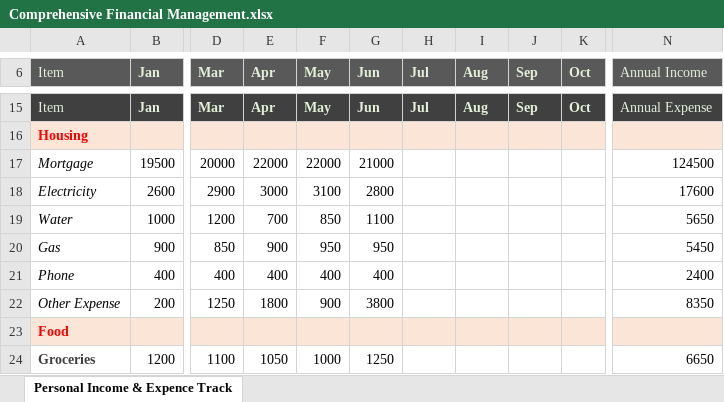
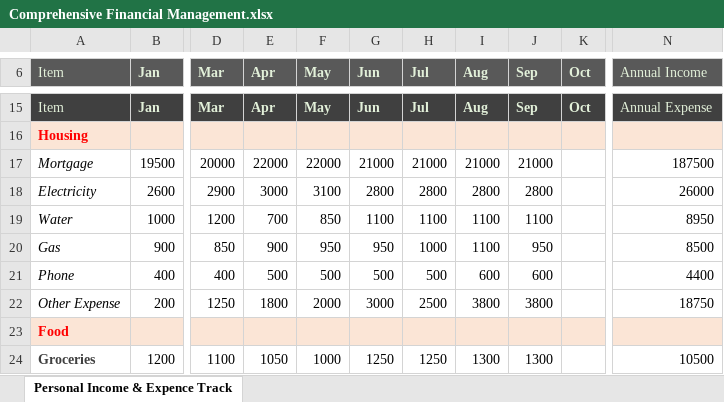
Before and after one commit to mohitmaurya2023/Comprehensive-Financial-Management, an Excel workbook: Comprehensive Financial Management.xlsx, sheet Personal Income & Expence Track, drawn as a sheet; only a part is shown, gaps mark what is left out; values as stored, in another font and other column widths than the file's, no borders; conditional formats and table styles not drawn; the diff covers the shown part only; the diff names each change by its address in the sheet, - before the commit and + after, or states it on an @@ line.

Commit message:
Comprehensive Financial Management
Update details

```diff
--- a/Comprehensive Financial Management.xlsx (sheet Personal Income & Expence Track)
+++ b/Comprehensive Financial Management.xlsx (sheet Personal Income & Expence Track)
-H17 (Jul): (empty)
+H17 (Jul): 21000
-I17 (Aug): (empty)
+I17 (Aug): 21000
-J17 (Sep): (empty)
+J17 (Sep): 21000
-N17 (Annual Income): 124500
+N17 (Annual Income): 187500
-H18 (Jul): (empty)
+H18 (Jul): 2800
-I18 (Aug): (empty)
+I18 (Aug): 2800
-J18 (Sep): (empty)
+J18 (Sep): 2800
-N18 (Annual Income): 17600
+N18 (Annual Income): 26000
-H19 (Jul): (empty)
+H19 (Jul): 1100
-I19:I20 (Aug): (empty)
+I19:I20 (Aug): 1100
-J19 (Sep): (empty)
+J19 (Sep): 1100
-N19 (Annual Income): 5650
+N19 (Annual Income): 8950
-H20 (Jul): (empty)
+H20 (Jul): 1000
-J20 (Sep): (empty)
+J20 (Sep): 950
-N20 (Annual Income): 5450
+N20 (Annual Income): 8500
-E21 (Apr): 400
+E21 (Apr): 500
-F21 (May): 400
+F21 (May): 500
-G21 (Jun): 400
+G21 (Jun): 500
-H21 (Jul): (empty)
+H21 (Jul): 500
-I21 (Aug): (empty)
+I21 (Aug): 600
-J21 (Sep): (empty)
+J21 (Sep): 600
-N21 (Annual Income): 2400
+N21 (Annual Income): 4400
-F22 (May): 900
+F22 (May): 2000
-G22 (Jun): 3800
+G22 (Jun): 3000
-H22 (Jul): (empty)
+H22 (Jul): 2500
-I22 (Aug): (empty)
+I22 (Aug): 3800
-J22 (Sep): (empty)
+J22 (Sep): 3800
-N22 (Annual Income): 8350
+N22 (Annual Income): 18750
-H24 (Jul): (empty)
+H24 (Jul): 1250
-I24 (Aug): (empty)
+I24 (Aug): 1300
-J24 (Sep): (empty)
+J24 (Sep): 1300
-N24 (Annual Income): 6650
+N24 (Annual Income): 10500
```
Also changed, not shown: 27 edited cells elsewhere in this sheet, 1 other file.
